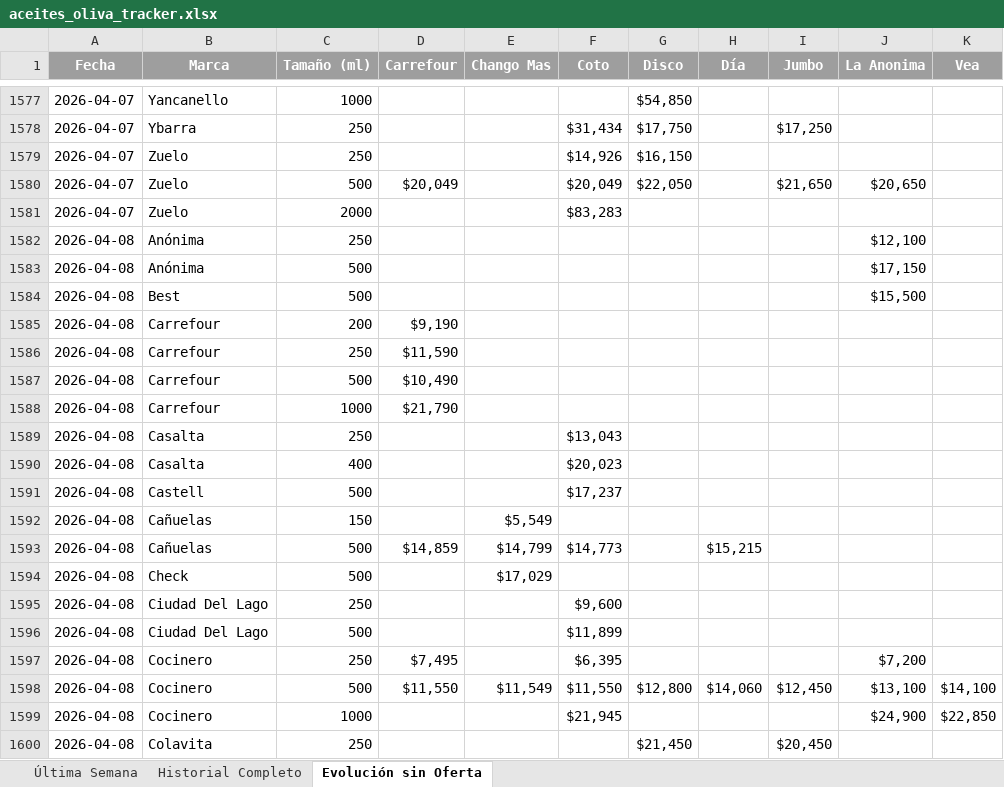
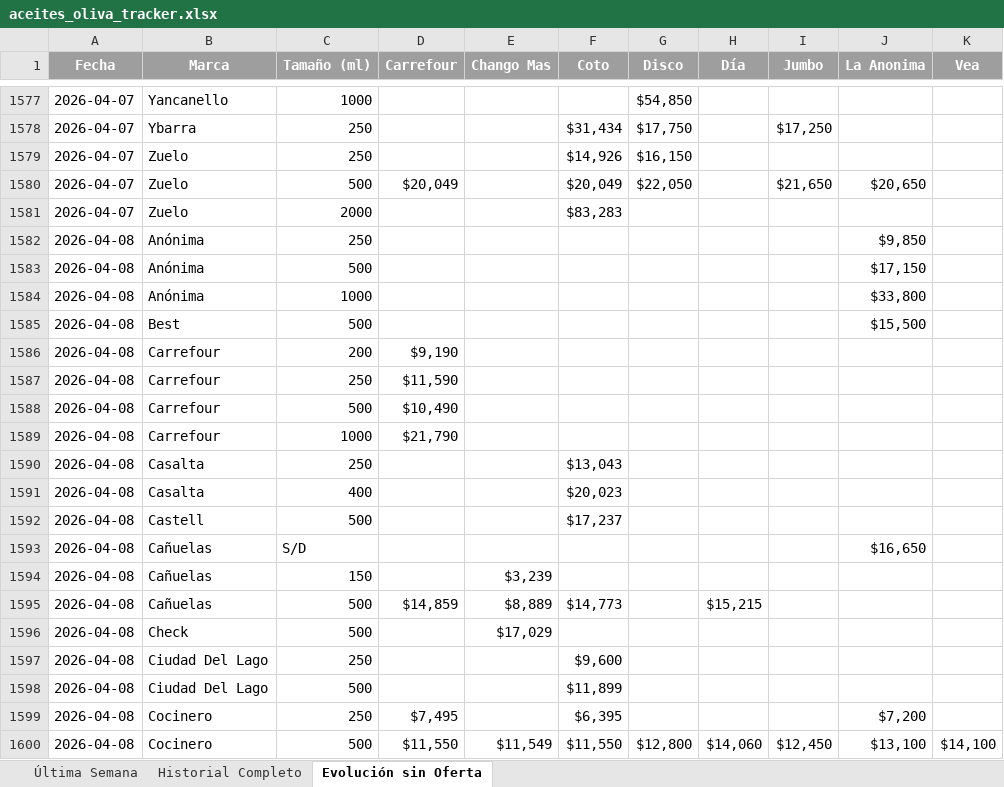
Before and after one commit to Jwinter11/la-toscana-tracker, an Excel workbook: aceites_oliva_tracker.xlsx, sheet Evolución sin Oferta, drawn as a sheet; only a part is shown, gaps mark what is left out; the shorter side is filled out with more unchanged rows; values as stored, in another font and other column widths than the file's, no borders; addresses are those after the commit; the diff names each change by its address in the sheet, - before the commit and + after, or states it on an @@ line.

```diff
--- a/aceites_oliva_tracker.xlsx (sheet Evolución sin Oferta)
+++ b/aceites_oliva_tracker.xlsx (sheet Evolución sin Oferta)
-J1582 (La Anonima): $12,100
+J1582 (La Anonima): $9,850
+row 1584: 2026-04-08 | Anónima | 1000 |  |  |  |  |  |  | $33,800
+row 1593: 2026-04-08 | Cañuelas | S/D |  |  |  |  |  |  | $16,650
-E1594 (Chango Mas): $5,549
+E1594 (Chango Mas): $3,239
-E1595 (Chango Mas): $14,799
+E1595 (Chango Mas): $8,889
```
Also changed, not shown: sheet Historial Completo, sheet Última Semana, 3 other files.
